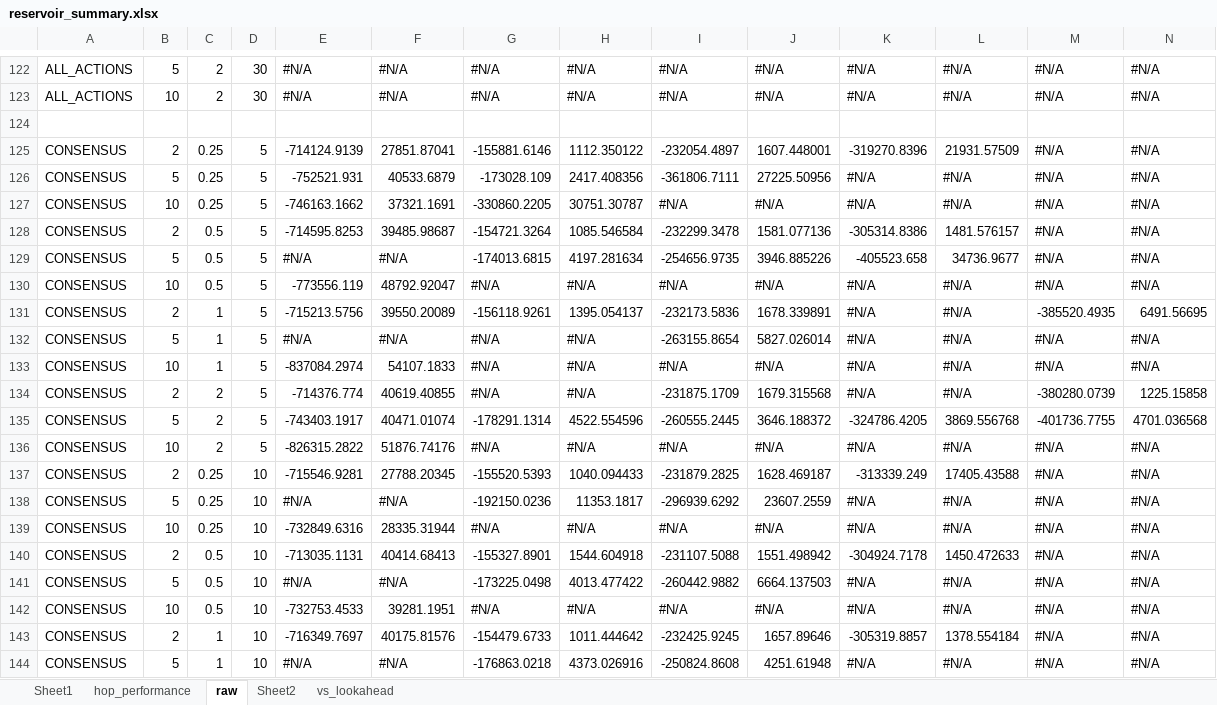
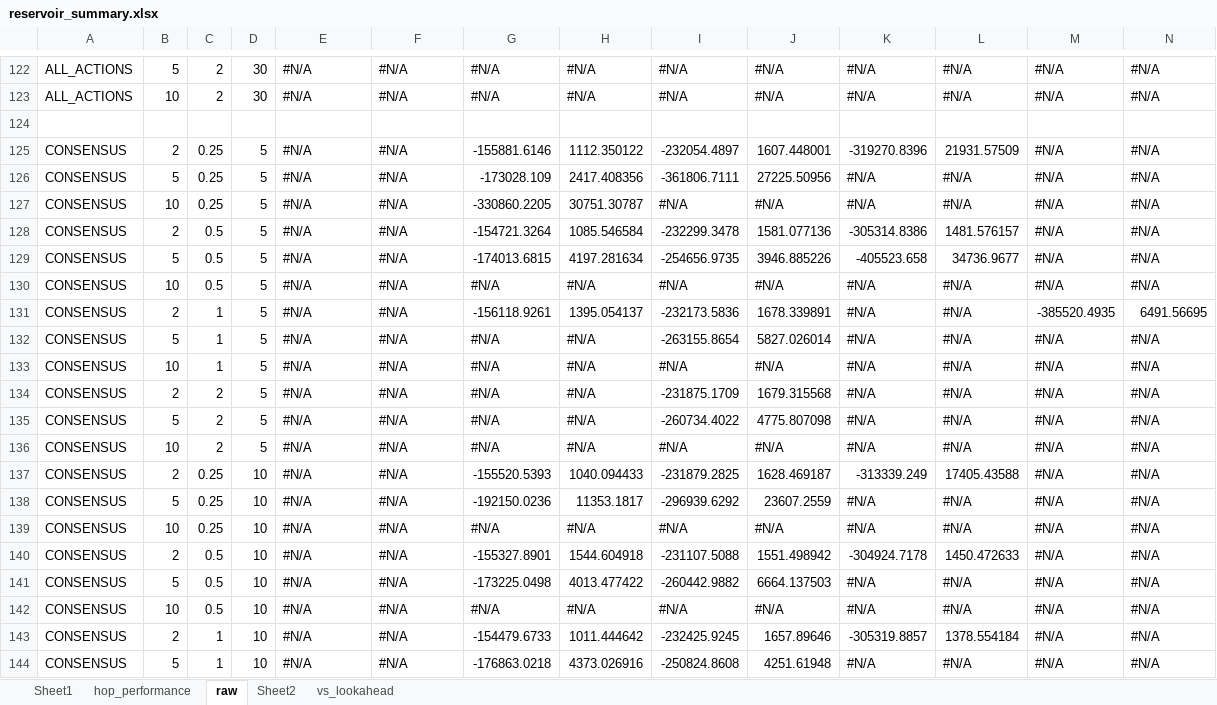
Before and after one commit to ssanner/rddlsim, an Excel workbook: data/reservoir_summary.xlsx, sheet raw, drawn as a sheet; only a part is shown, gaps mark what is left out; values as stored, in another font and other column widths than the file's, no cell formats; conditional formats not drawn; removed rows and columns are numbered as before the commit, all else as after; the diff covers the shown part only; the diff names each change by its address in the sheet, - before the commit and + after, or states it on an @@ line.

```diff
--- a/data/reservoir_summary.xlsx (sheet raw)
+++ b/data/reservoir_summary.xlsx (sheet raw)
-E125: -714124.9139
+E125: #N/A
-F125: 27851.87041
+F125: #N/A
-E126: -752521.931
+E126: #N/A
-F126: 40533.6879
+F126: #N/A
-E127: -746163.1662
+E127: #N/A
-F127: 37321.1691
+F127: #N/A
-E128: -714595.8253
+E128: #N/A
-F128: 39485.98687
+F128: #N/A
-E130: -773556.119
+E130: #N/A
-F130: 48792.92047
+F130: #N/A
-E131: -715213.5756
+E131: #N/A
-F131: 39550.20089
+F131: #N/A
-E133: -837084.2974
+E133: #N/A
-F133: 54107.1833
+F133: #N/A
-E134: -714376.774
+E134: #N/A
-F134: 40619.40855
+F134: #N/A
-M134: -380280.0739
+M134: #N/A
-N134: 1225.15858
+N134: #N/A
-row 135: CONSENSUS | 5 | 2 | 5 | -743403.1917 | 40471.01074 | -178291.1314 | 4522.554596 | -260555.2445 | 3646.188372 | -324786.4205 | 3869.556768 | -401736.7755 | 4701.036568
+row 135: CONSENSUS | 5 | 2 | 5 | #N/A | #N/A | #N/A | #N/A | -260734.4022 | 4775.807098 | #N/A | #N/A | #N/A | #N/A
-E136: -826315.2822
+E136: #N/A
-F136: 51876.74176
+F136: #N/A
-E137: -715546.9281
+E137: #N/A
-F137: 27788.20345
+F137: #N/A
-E139: -732849.6316
+E139: #N/A
-F139: 28335.31944
+F139: #N/A
-E140: -713035.1131
+E140: #N/A
-F140: 40414.68413
+F140: #N/A
-E142: -732753.4533
+E142: #N/A
-F142: 39281.1951
+F142: #N/A
-E143: -716349.7697
+E143: #N/A
-F143: 40175.81576
+F143: #N/A
```
Also changed, not shown: 1 added row, 1 removed row and 224 edited cells elsewhere in this sheet, sheet vs_lookahead, sheet Sheet1, cell formats, charts or pictures, 5 other files.
